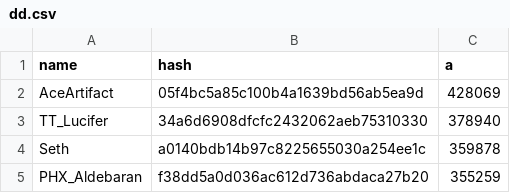
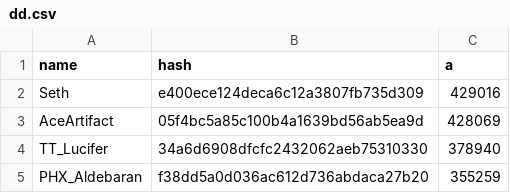
Before and after one commit to catalystblack/catalystblack.github.io, a CSV file: csv/colosseum/dd.csv, drawn as a sheet.

```diff
--- a/csv/colosseum/dd.csv
+++ b/csv/colosseum/dd.csv
@@ -1,5 +1,5 @@
 name,hash,a
+Seth,e400ece124deca6c12a3807fb735d309,429016
 AceArtifact,05f4bc5a85c100b4a1639bd56ab5ea9d,428069
 TT_Lucifer,34a6d6908dfcfc2432062aeb75310330,378940
-Seth,a0140bdb14b97c8225655030a254ee1c,359878
 PHX_Aldebaran,f38dd5a0d036ac612d736abdaca27b20,355259
```
Also changed, not shown: csv/data.csv, 1 other file.
